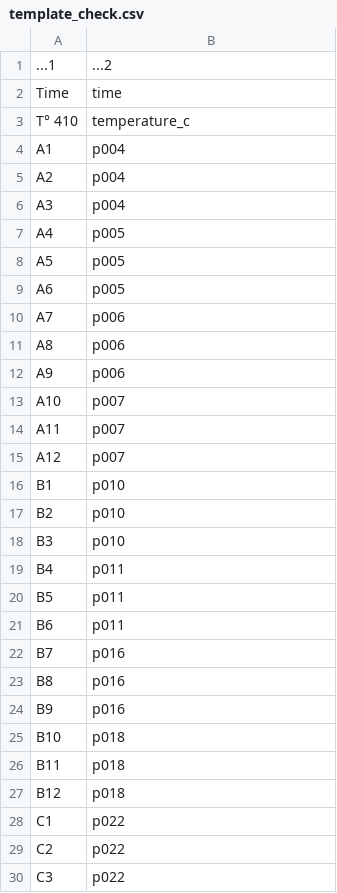
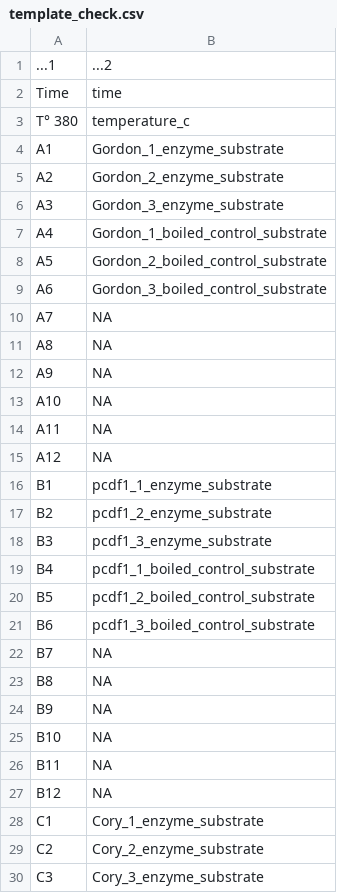
Before and after one commit to MSM-group/platereader-plotting, a CSV file: data/template_check.csv, drawn as a sheet; only a part is shown; the diff covers the shown part only.

```diff
--- a/data/template_check.csv
+++ b/data/template_check.csv
@@ -2,29 +2,29 @@
 Time,time
-T° 410,temperature_c
-A1,p004
-A2,p004
-A3,p004
-A4,p005
-A5,p005
-A6,p005
-A7,p006
-A8,p006
-A9,p006
-A10,p007
-A11,p007
-A12,p007
-B1,p010
-B2,p010
-B3,p010
-B4,p011
-B5,p011
-B6,p011
-B7,p016
-B8,p016
-B9,p016
-B10,p018
-B11,p018
-B12,p018
-C1,p022
-C2,p022
-C3,p022
+T° 380,temperature_c
+A1,Gordon_1_enzyme_substrate
+A2,Gordon_2_enzyme_substrate
+A3,Gordon_3_enzyme_substrate
+A4,Gordon_1_boiled_control_substrate
+A5,Gordon_2_boiled_control_substrate
+A6,Gordon_3_boiled_control_substrate
+A7,NA
+A8,NA
+A9,NA
+A10,NA
+A11,NA
+A12,NA
+B1,pcdf1_1_enzyme_substrate
+B2,pcdf1_2_enzyme_substrate
+B3,pcdf1_3_enzyme_substrate
+B4,pcdf1_1_boiled_control_substrate
+B5,pcdf1_2_boiled_control_substrate
+B6,pcdf1_3_boiled_control_substrate
+B7,NA
+B8,NA
+B9,NA
+B10,NA
+B11,NA
+B12,NA
+C1,Cory_1_enzyme_substrate
+C2,Cory_2_enzyme_substrate
+C3,Cory_3_enzyme_substrate
```
Also changed, not shown: 54 edited cells elsewhere in this file, 9 other files.
